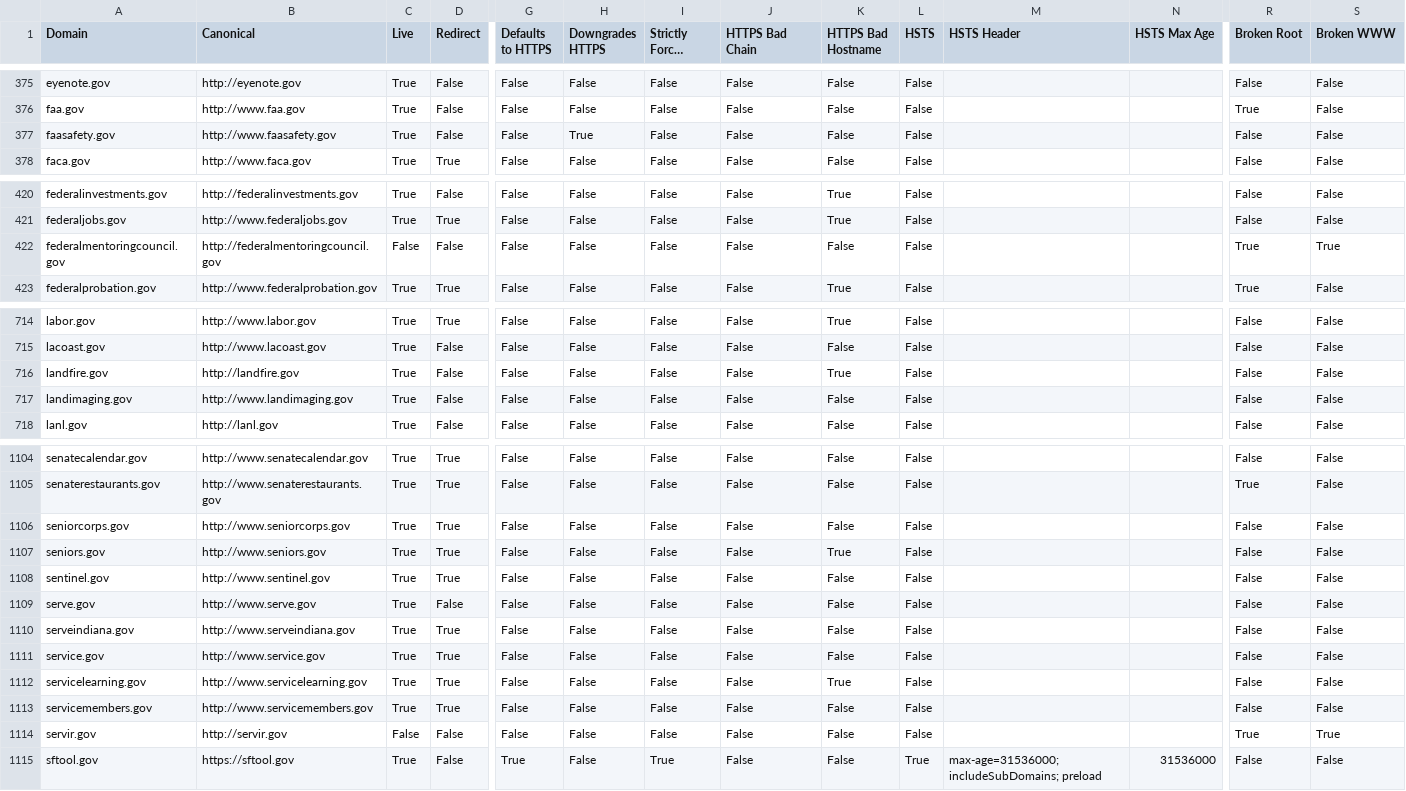
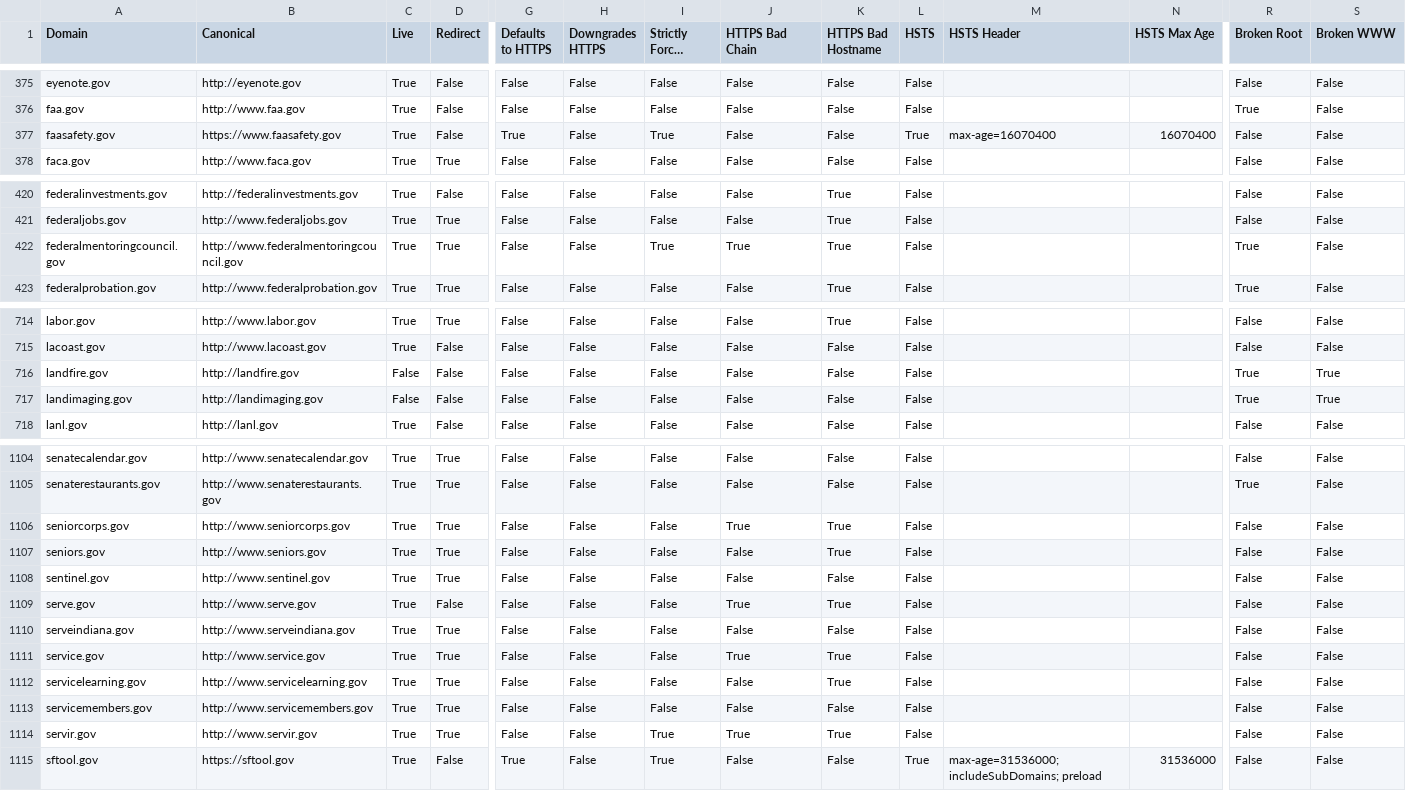
Before and after one commit to 18F/pulse, a CSV file: data/inspect.csv, drawn as a sheet; only a part is shown, gaps mark what is left out; long unchanged cells end in …; the diff covers the shown part only; the diff names each change by its address in the sheet, - before the commit and + after, or states it on an @@ line.

```diff
--- a/data/inspect.csv
+++ b/data/inspect.csv
-B377 (Canonical): http://www.faasafety.gov
+B377 (Canonical): https://www.faasafety.gov
-G377 (Defaults to HTTPS): False
+G377 (Defaults to HTTPS): True
-H377 (Downgrades HTTPS): True
+H377 (Downgrades HTTPS): False
-I377 (Strictly Forces HTTPS): False
+I377 (Strictly Forces HTTPS): True
-L377 (HSTS): False
+L377 (HSTS): True
-M377 (HSTS Header): (empty)
+M377 (HSTS Header): max-age=16070400
-N377 (HSTS Max Age): (empty)
+N377 (HSTS Max Age): 16070400
-B422 (Canonical): http://federalmentoringcouncil.gov
+B422 (Canonical): http://www.federalmentoringcouncil.gov
-C422 (Live): False
+C422 (Live): True
-D422 (Redirect): False
+D422 (Redirect): True
-I422 (Strictly Forces HTTPS): False
+I422 (Strictly Forces HTTPS): True
-J422 (HTTPS Bad Chain): False
+J422 (HTTPS Bad Chain): True
-K422 (HTTPS Bad Hostname): False
+K422 (HTTPS Bad Hostname): True
-S422 (Broken WWW): True
+S422 (Broken WWW): False
-C716:C717 (Live): True
+C716:C717 (Live): False
-K716 (HTTPS Bad Hostname): True
+K716 (HTTPS Bad Hostname): False
-R716:R717 (Broken Root): False
+R716:R717 (Broken Root): True
-S716:S717 (Broken WWW): False
+S716:S717 (Broken WWW): True
-B717 (Canonical): http://www.landimaging.gov
+B717 (Canonical): http://landimaging.gov
-J1106 (HTTPS Bad Chain): False
+J1106 (HTTPS Bad Chain): True
-K1106 (HTTPS Bad Hostname): False
+K1106 (HTTPS Bad Hostname): True
-J1109 (HTTPS Bad Chain): False
+J1109 (HTTPS Bad Chain): True
-K1109 (HTTPS Bad Hostname): False
+K1109 (HTTPS Bad Hostname): True
-J1111 (HTTPS Bad Chain): False
+J1111 (HTTPS Bad Chain): True
-K1111 (HTTPS Bad Hostname): False
+K1111 (HTTPS Bad Hostname): True
-B1114 (Canonical): http://servir.gov
+B1114 (Canonical): http://www.servir.gov
-C1114 (Live): False
+C1114 (Live): True
-D1114 (Redirect): False
+D1114 (Redirect): True
-I1114 (Strictly Forces HTTPS): False
+I1114 (Strictly Forces HTTPS): True
-J1114 (HTTPS Bad Chain): False
+J1114 (HTTPS Bad Chain): True
-K1114 (HTTPS Bad Hostname): False
+K1114 (HTTPS Bad Hostname): True
-R1114 (Broken Root): True
+R1114 (Broken Root): False
-S1114 (Broken WWW): True
+S1114 (Broken WWW): False
```
Also changed, not shown: 111 edited cells elsewhere in this file, data/analytics.csv, 2 other files.
